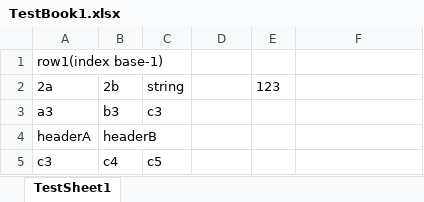
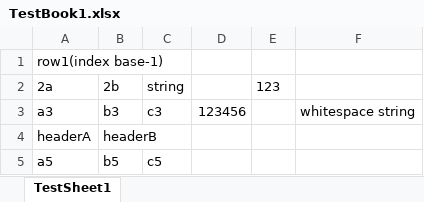
Before and after one commit to TryExceptElse/pyleadstool, an Excel workbook: test_resources/TestBook1.xlsx, sheet TestSheet1, drawn as a sheet; values as stored, in another font and other column widths than the file's, no borders; removed rows and columns are numbered as before the commit, all else as after; the diff names each change by its address in the sheet, - before the commit and + after, or states it on an @@ line.

Commit message:
Bugfixed tests, updated TestBook1

```diff
--- a/test_resources/TestBook1.xlsx (sheet TestSheet1)
+++ b/test_resources/TestBook1.xlsx (sheet TestSheet1)
-D3: (empty)
+D3: 123456
-F3: (empty)
+F3: whitespace string
-row 5: c3 | c4 | c5
+row 5: a5 | b5 | c5
```
Also changed, not shown: 1 other file.
